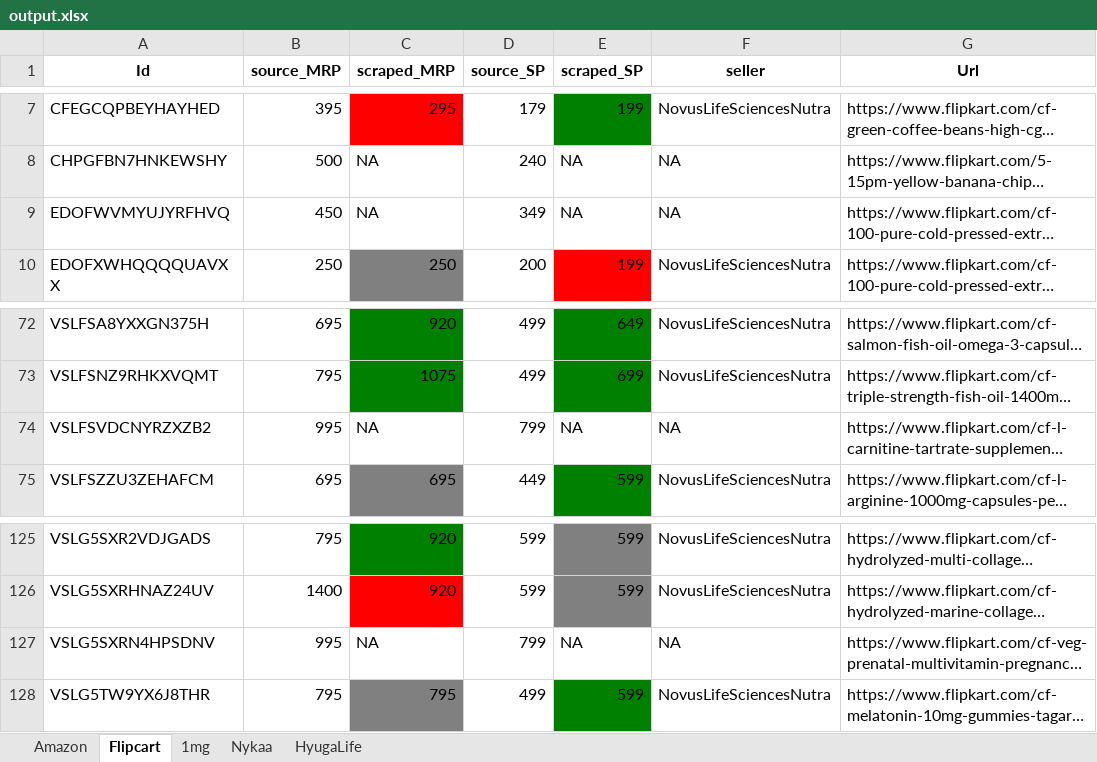
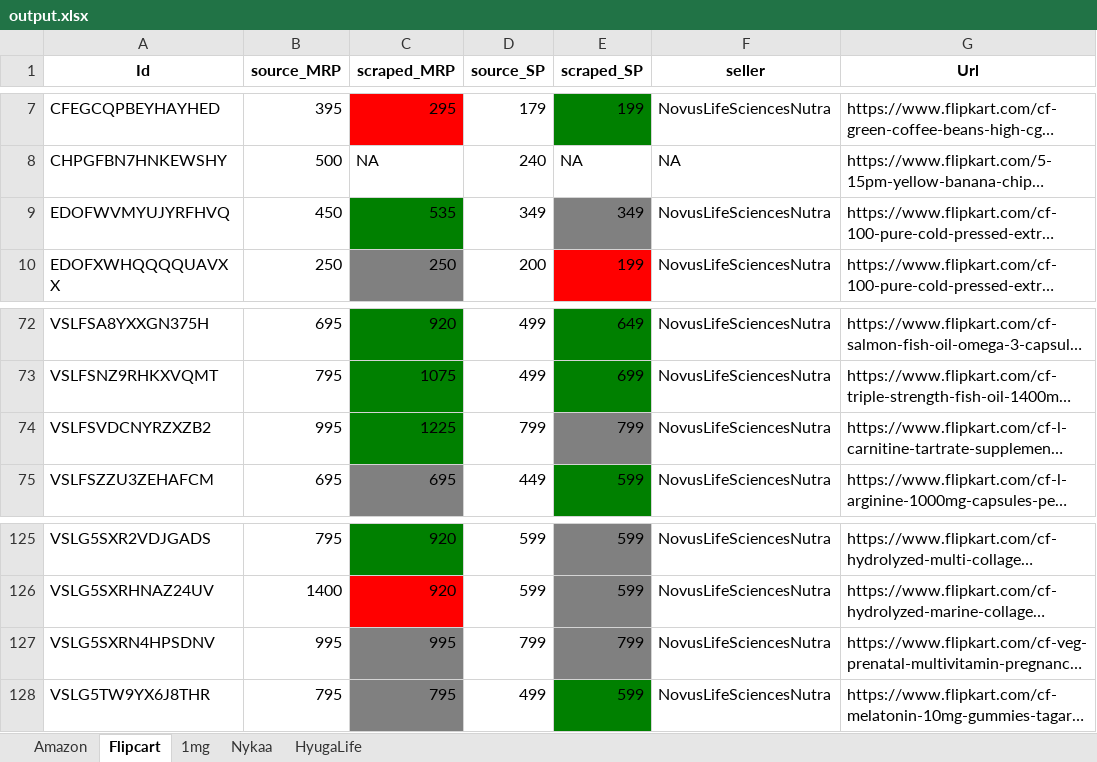
Before and after one commit to AsyncXeNo/price-monitoring, an Excel workbook: data/output.xlsx, sheet Flipcart, drawn as a sheet; only a part is shown, gaps mark what is left out; long unchanged cells end in …; values as stored, in another font and other column widths than the file's, no borders; the diff names each change by its address in the sheet, - before the commit and + after, or states it on an @@ line.

```diff
--- a/data/output.xlsx (sheet Flipcart)
+++ b/data/output.xlsx (sheet Flipcart)
-C9 (scraped_MRP): NA
+C9 (scraped_MRP): 535
-C9 fill: none
+C9 fill: #008000
-E9 (scraped_SP): NA
+E9 (scraped_SP): 349
-E9 fill: none
+E9 fill: #808080
-F9 (seller): NA
+F9 (seller): NovusLifeSciencesNutra
-C74 (scraped_MRP): NA
+C74 (scraped_MRP): 1225
-C74 fill: none
+C74 fill: #008000
-E74 (scraped_SP): NA
+E74 (scraped_SP): 799
-E74 fill: none
+E74 fill: #808080
-F74 (seller): NA
+F74 (seller): NovusLifeSciencesNutra
-C127 (scraped_MRP): NA
+C127 (scraped_MRP): 995
-C127 fill: none
+C127 fill: #808080
-E127 (scraped_SP): NA
+E127 (scraped_SP): 799
-E127 fill: none
+E127 fill: #808080
-F127 (seller): NA
+F127 (seller): NovusLifeSciencesNutra
```
Also changed, not shown: sheet Amazon, sheet Nykaa, 3 other files.
